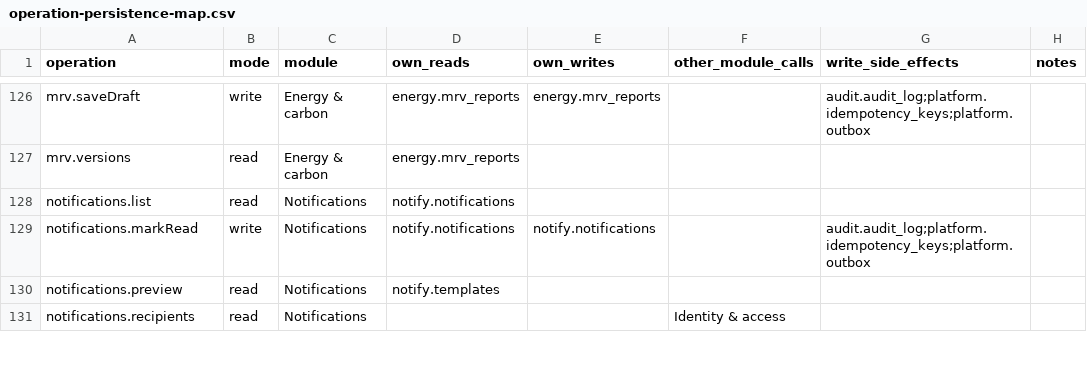
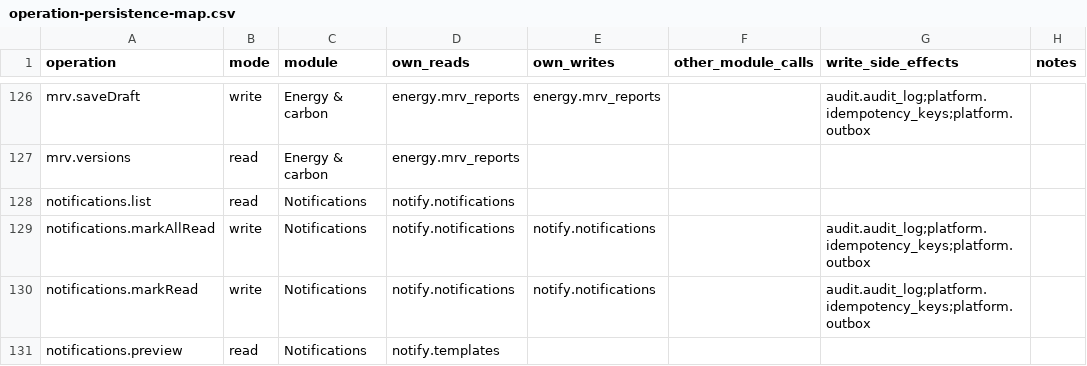
Before and after one commit to Aquarius0715/AC-Project, a CSV file: docs/02-design/operation-persistence-map.csv, drawn as a sheet; only a part is shown, gaps mark what is left out; the shorter side is filled out with more unchanged rows; the diff names each change by its address in the sheet, - before the commit and + after, or states it on an @@ line.

```diff
--- a/docs/02-design/operation-persistence-map.csv
+++ b/docs/02-design/operation-persistence-map.csv
+row 129: notifications.markAllRead | write | Notifications | notify.notifications | notify.notifications |  | audit.audit_log;platform.idempotency_keys;platform.outbox
```
Also changed, not shown: docs/02-design/operation-catalog.csv, docs/02-design/write-version-catalog.csv, 33 other files.
